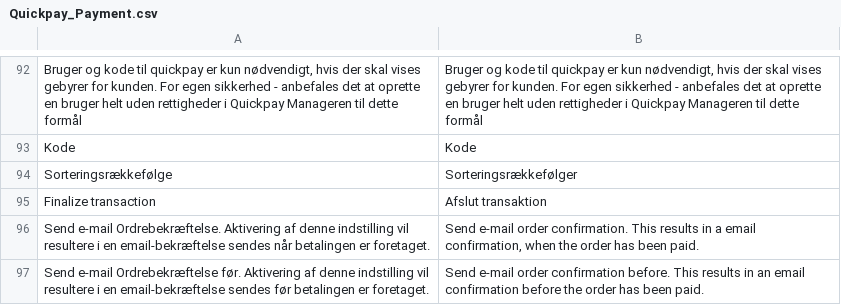
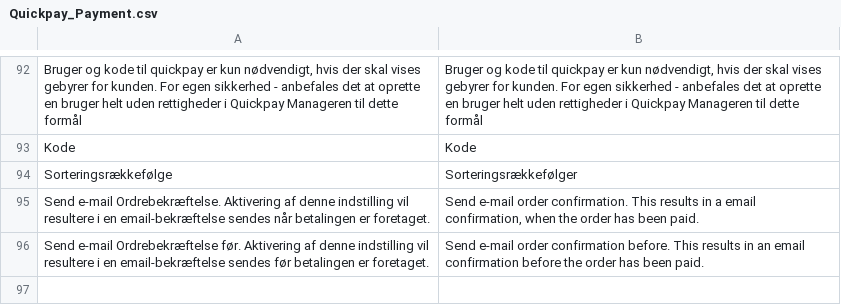
Before and after one commit to QuickPay/magento-v1, a CSV file: app/locale/da_DK/Quickpay_Payment.csv, drawn as a sheet; only a part is shown, gaps mark what is left out.

Commit message:
Add Klarna as a standalone method, add version number to configuration, remove deprecated finalize block and files related to it

```diff
--- a/app/locale/da_DK/Quickpay_Payment.csv
+++ b/app/locale/da_DK/Quickpay_Payment.csv
@@ -94,3 +94,2 @@
 "Sorteringsrækkefølge","Sorteringsrækkefølger"
-"Finalize transaction","Afslut transaktion"
 "Send e-mail Ordrebekræftelse. Aktivering af denne indstilling vil resultere i en email-bekræftelse sendes når betalingen er foretaget.","Send e-mail order confirmation. This results in a email confirmation, when the order has been paid."
```
Also changed, not shown: 12 other files.
